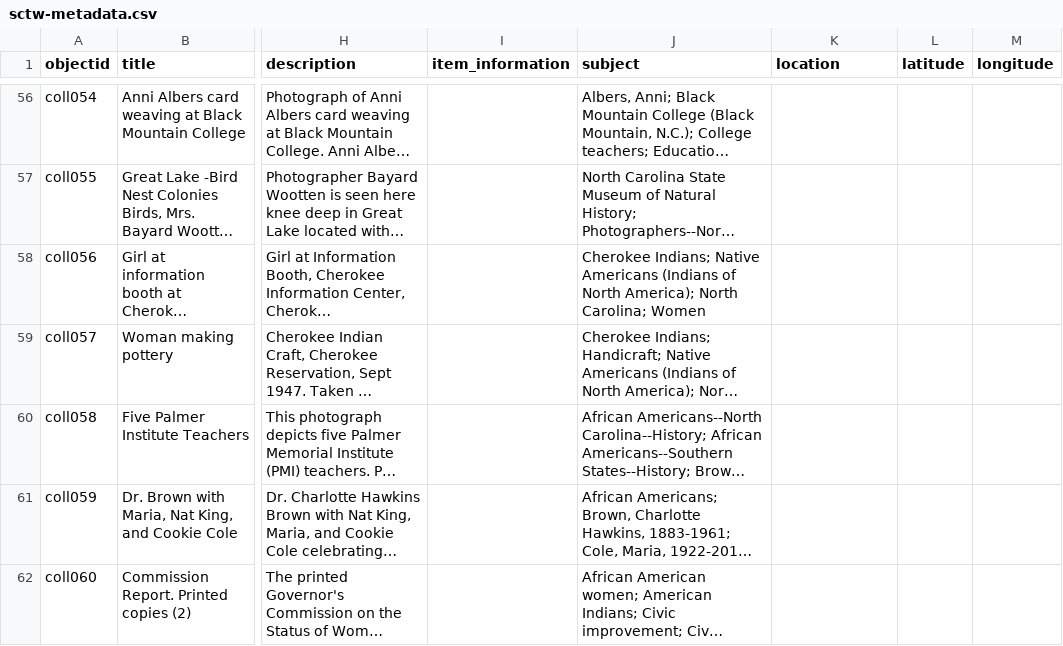
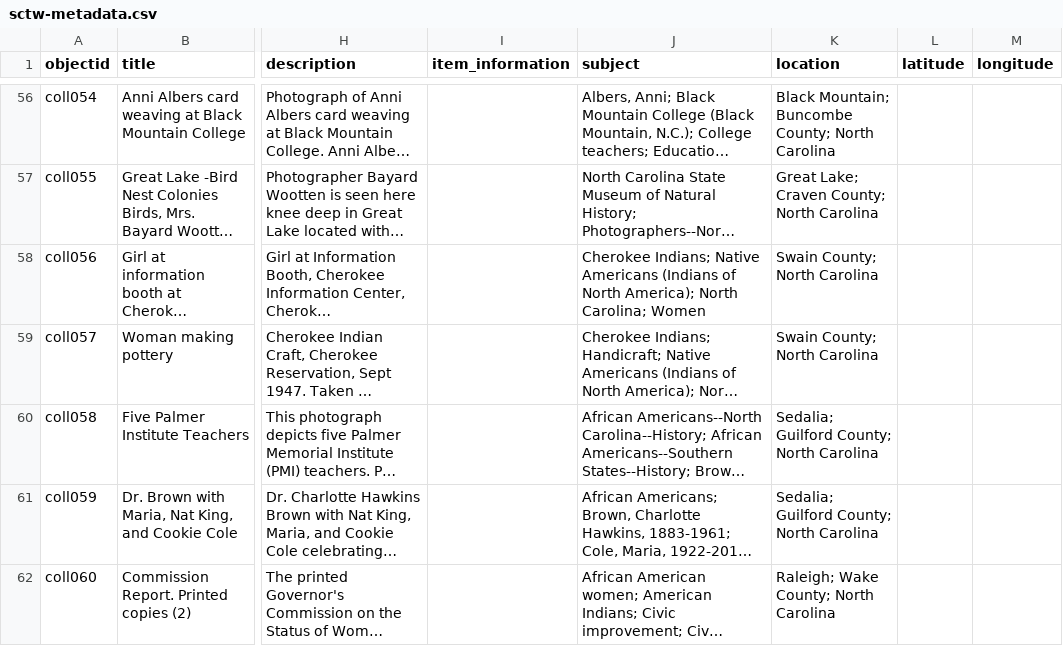
Before and after one commit to asmythe81/demo-repository, a CSV file: _data/sctw-metadata.csv, drawn as a sheet; only a part is shown, gaps mark what is left out; long unchanged cells end in …; the diff covers the shown part only; the diff names each change by its address in the sheet, - before the commit and + after, or states it on an @@ line.

Commit message:
Update metadata with location info

```diff
--- a/_data/sctw-metadata.csv
+++ b/_data/sctw-metadata.csv
-K56 (location): (empty)
+K56 (location): Black Mountain; Buncombe County; North Carolina
-K57 (location): (empty)
+K57 (location): Great Lake; Craven County; North Carolina
-K58:K59 (location): (empty)
+K58:K59 (location): Swain County; North Carolina
-K60:K61 (location): (empty)
+K60:K61 (location): Sedalia; Guilford County; North Carolina
-K62 (location): (empty)
+K62 (location): Raleigh; Wake County; North Carolina
```
Also changed, not shown: 76 edited cells elsewhere in this file.
